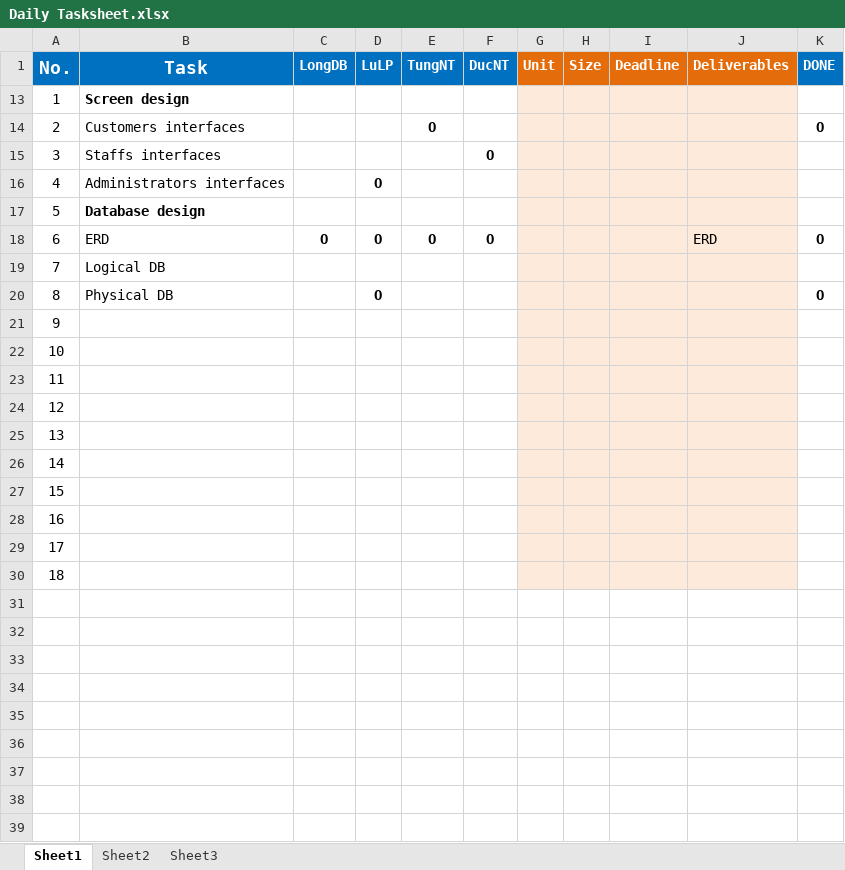
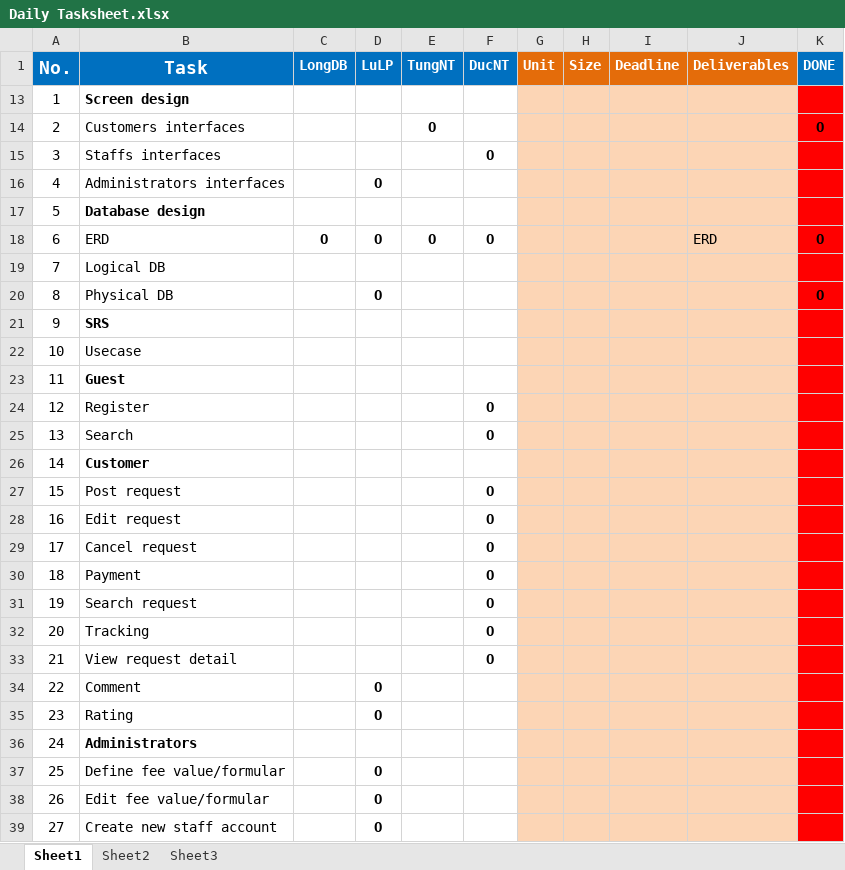
Before and after one commit to longdao2904/capstone-project-teamx, an Excel workbook: wiki/plan/Daily Tasksheet.xlsx, sheet Sheet1, drawn as a sheet; only a part is shown; values as stored, in another font and other column widths than the file's, no borders; the diff covers the shown part only; the diff names each change by its address in the sheet, - before the commit and + after, or states it on an @@ line.

```diff
--- a/wiki/plan/Daily Tasksheet.xlsx (sheet Sheet1)
+++ b/wiki/plan/Daily Tasksheet.xlsx (sheet Sheet1)
-G13:J30 fill: #FDEADA
+G13:J30 fill: #FCD5B5
-K13:K30 fill: none
+K13:K30 fill: #FF0000
-B21 (Task): (empty)
+B21 (Task): SRS
-B22 (Task): (empty)
+B22 (Task): Usecase
-B23 (Task): (empty)
+B23 (Task): Guest
-B24 (Task): (empty)
+B24 (Task): Register
-F24:F25 (DucNT): (empty)
+F24:F25 (DucNT): O
-B25 (Task): (empty)
+B25 (Task): Search
-B26 (Task): (empty)
+B26 (Task): Customer
-B27 (Task): (empty)
+B27 (Task): Post request
-F27:F30 (DucNT): (empty)
+F27:F30 (DucNT): O
-B28 (Task): (empty)
+B28 (Task): Edit request
-B29 (Task): (empty)
+B29 (Task): Cancel request
-B30 (Task): (empty)
+B30 (Task): Payment
+row 31: 19 | Search request |  |  |  | O
+row 32: 20 | Tracking |  |  |  | O
+row 33: 21 | View request detail |  |  |  | O
+row 34: 22 | Comment |  | O
+row 35: 23 | Rating |  | O
+row 36: 24 | Administrators
+row 37: 25 | Define fee value/formular |  | O
+row 38: 26 | Edit fee value/formular |  | O
+row 39: 27 | Create new staff account |  | O
```
Also changed, not shown: 24 added rows elsewhere in this sheet, wiki/report/Tasksheet.xlsx, 1 other file.
